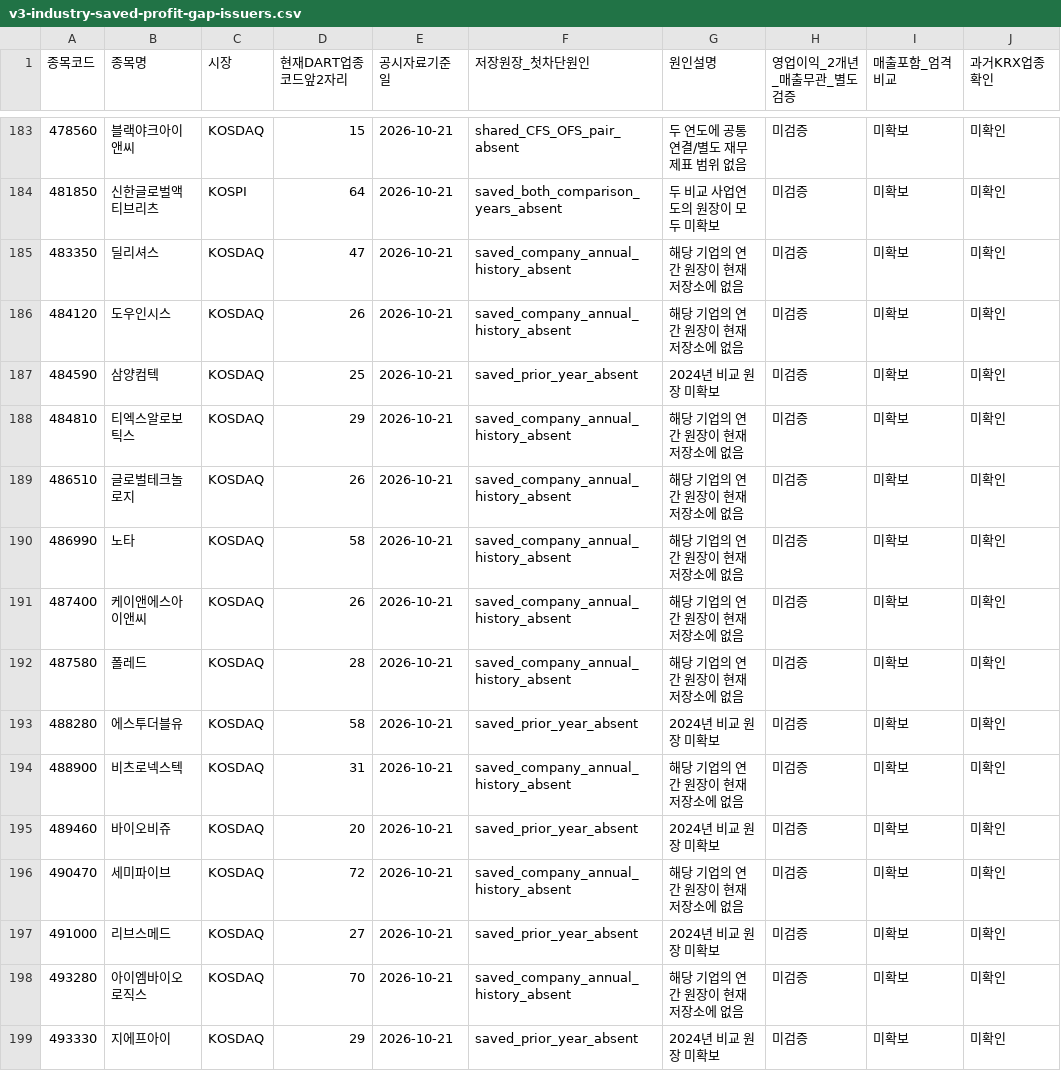
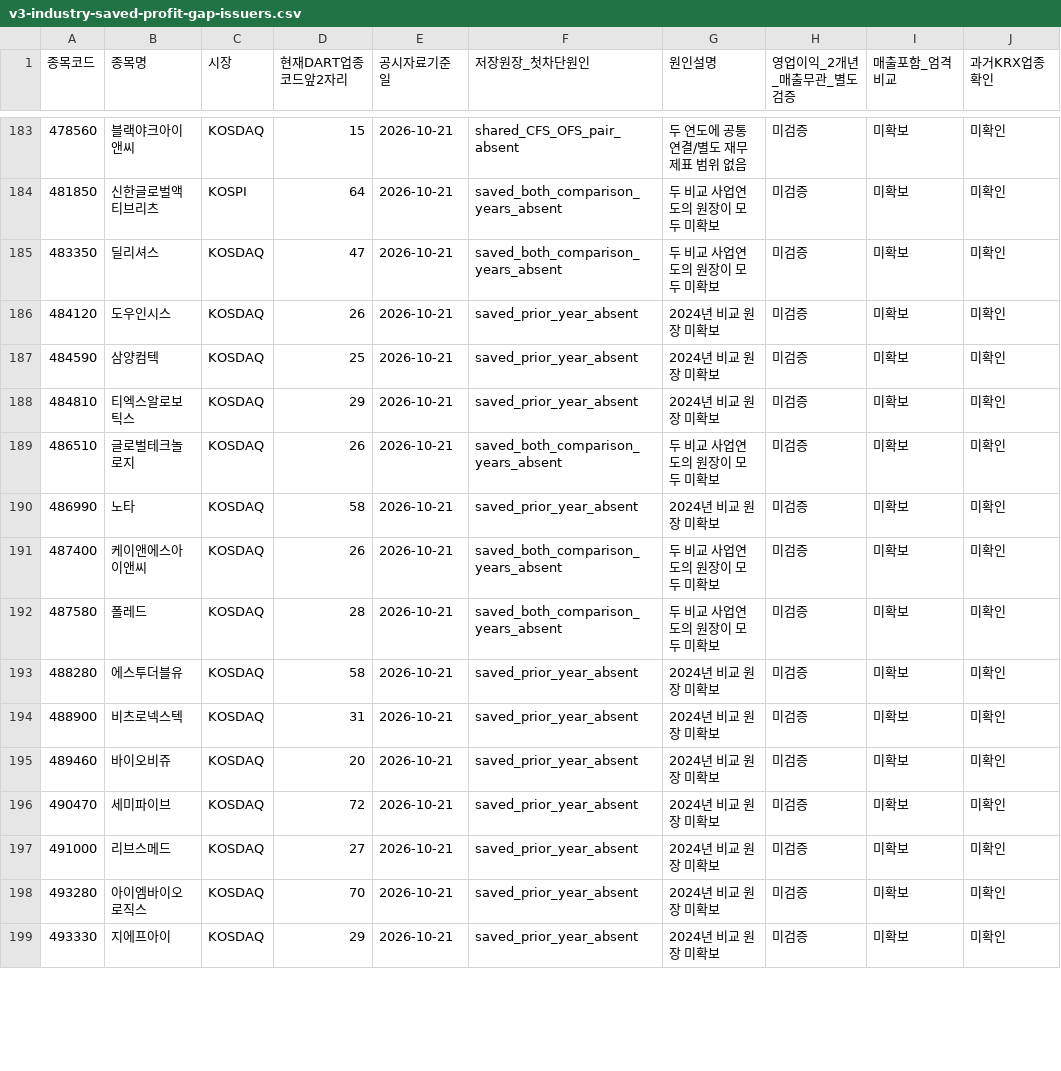
Before and after one commit to ykvic1/korean-stock-screener, a CSV file: docs/v3-industry-saved-profit-gap-issuers.csv, drawn as a sheet; only a part is shown, gaps mark what is left out; the diff covers the shown part only; the diff names each change by its address in the sheet, - before the commit and + after, or states it on an @@ line.

```diff
--- a/docs/v3-industry-saved-profit-gap-issuers.csv
+++ b/docs/v3-industry-saved-profit-gap-issuers.csv
-F185 (저장원장_첫차단원인): saved_company_annual_history_absent
+F185 (저장원장_첫차단원인): saved_both_comparison_years_absent
-G185 (원인설명): 해당 기업의 연간 원장이 현재 저장소에 없음
+G185 (원인설명): 두 비교 사업연도의 원장이 모두 미확보
-F186 (저장원장_첫차단원인): saved_company_annual_history_absent
+F186 (저장원장_첫차단원인): saved_prior_year_absent
-G186 (원인설명): 해당 기업의 연간 원장이 현재 저장소에 없음
+G186 (원인설명): 2024년 비교 원장 미확보
-F188 (저장원장_첫차단원인): saved_company_annual_history_absent
+F188 (저장원장_첫차단원인): saved_prior_year_absent
-G188 (원인설명): 해당 기업의 연간 원장이 현재 저장소에 없음
+G188 (원인설명): 2024년 비교 원장 미확보
-F189 (저장원장_첫차단원인): saved_company_annual_history_absent
+F189 (저장원장_첫차단원인): saved_both_comparison_years_absent
-G189 (원인설명): 해당 기업의 연간 원장이 현재 저장소에 없음
+G189 (원인설명): 두 비교 사업연도의 원장이 모두 미확보
-F190 (저장원장_첫차단원인): saved_company_annual_history_absent
+F190 (저장원장_첫차단원인): saved_prior_year_absent
-G190 (원인설명): 해당 기업의 연간 원장이 현재 저장소에 없음
+G190 (원인설명): 2024년 비교 원장 미확보
-F191:F192 (저장원장_첫차단원인): saved_company_annual_history_absent
+F191:F192 (저장원장_첫차단원인): saved_both_comparison_years_absent
-G191:G192 (원인설명): 해당 기업의 연간 원장이 현재 저장소에 없음
+G191:G192 (원인설명): 두 비교 사업연도의 원장이 모두 미확보
-F194 (저장원장_첫차단원인): saved_company_annual_history_absent
+F194 (저장원장_첫차단원인): saved_prior_year_absent
-G194 (원인설명): 해당 기업의 연간 원장이 현재 저장소에 없음
+G194 (원인설명): 2024년 비교 원장 미확보
-F196 (저장원장_첫차단원인): saved_company_annual_history_absent
+F196 (저장원장_첫차단원인): saved_prior_year_absent
-G196 (원인설명): 해당 기업의 연간 원장이 현재 저장소에 없음
+G196 (원인설명): 2024년 비교 원장 미확보
-F198 (저장원장_첫차단원인): saved_company_annual_history_absent
+F198 (저장원장_첫차단원인): saved_prior_year_absent
-G198 (원인설명): 해당 기업의 연간 원장이 현재 저장소에 없음
+G198 (원인설명): 2024년 비교 원장 미확보
```
Also changed, not shown: 42 edited cells elsewhere in this file, 1 other file.
